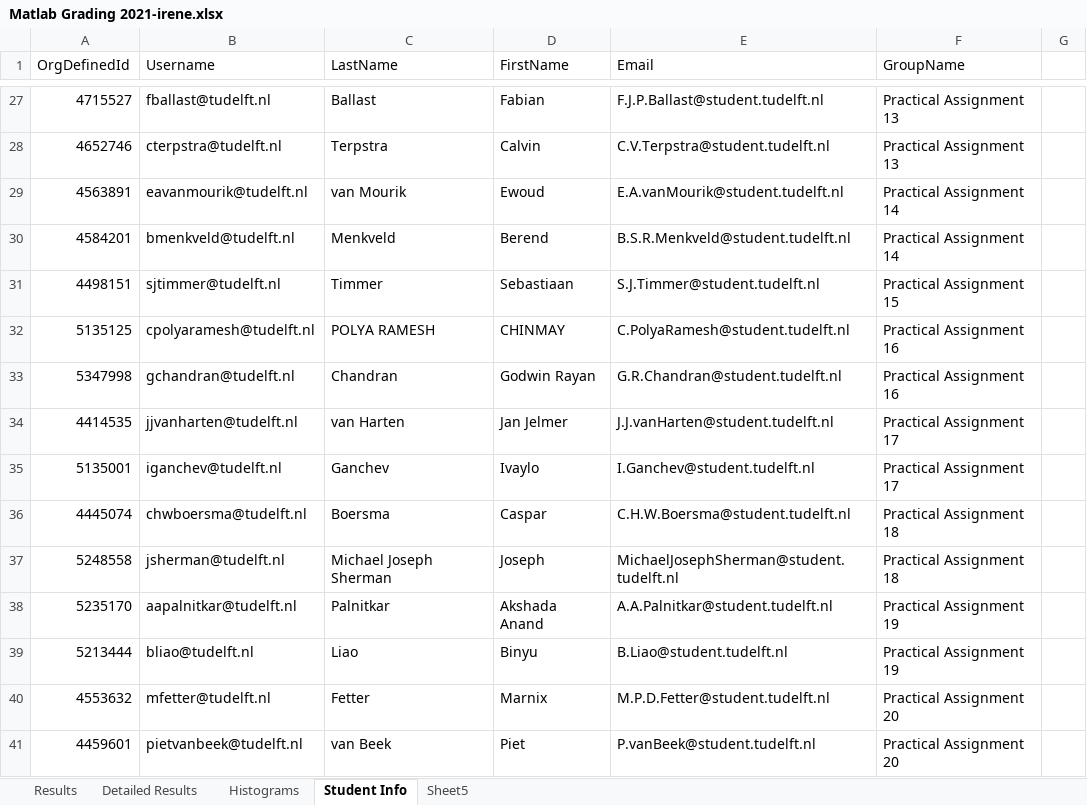
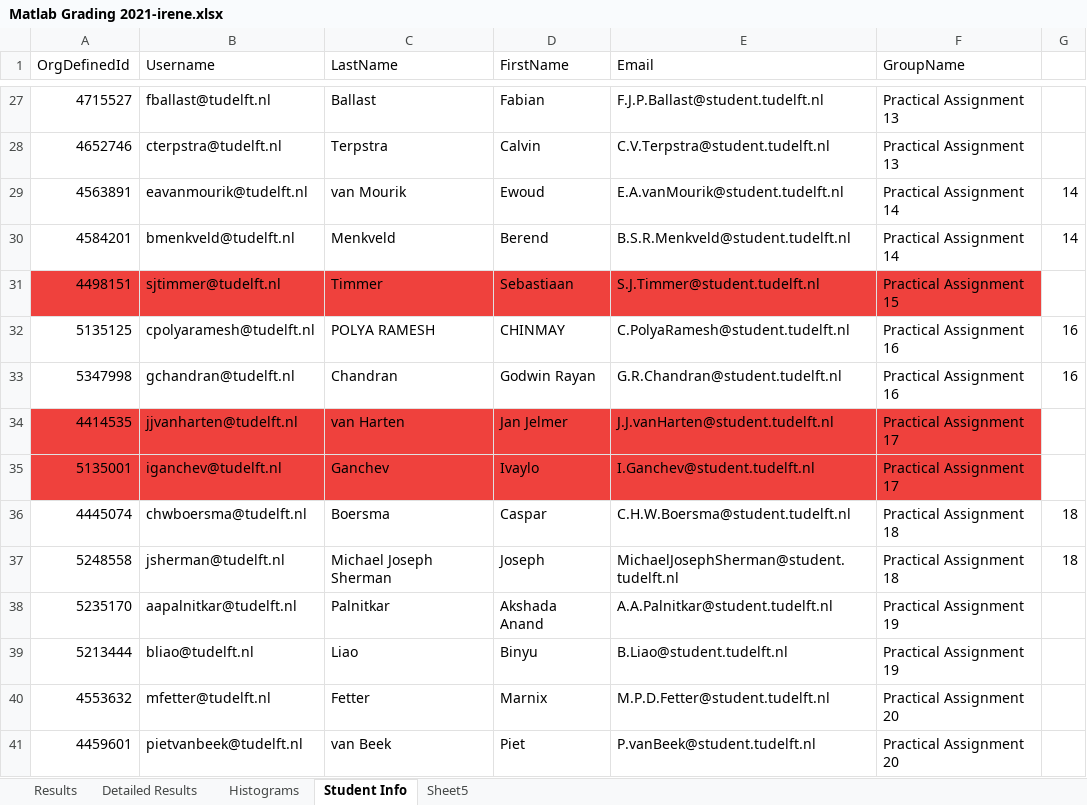
Before and after one commit to irenebosque/KBCS-Practical-Assignment, an Excel workbook: Matlab Grading 2021-irene.xlsx, sheet Student Info, drawn as a sheet; only a part is shown, gaps mark what is left out; values as stored, in another font and other column widths than the file's, no borders; the diff names each change by its address in the sheet, - before the commit and + after, or states it on an @@ line.

```diff
--- a/Matlab Grading 2021-irene.xlsx (sheet Student Info)
+++ b/Matlab Grading 2021-irene.xlsx (sheet Student Info)
-G29:G30: (empty)
+G29:G30: 14
-A31:F31 fill: none
+A31:F31 fill: #EF413D
-G32:G33: (empty)
+G32:G33: 16
-A34:F35 fill: none
+A34:F35 fill: #EF413D
-G36:G37: (empty)
+G36:G37: 18
```
Also changed, not shown: sheet Detailed Results, sheet Results, sheet Sheet5, sheet Histograms, hidden cells, charts or pictures.
